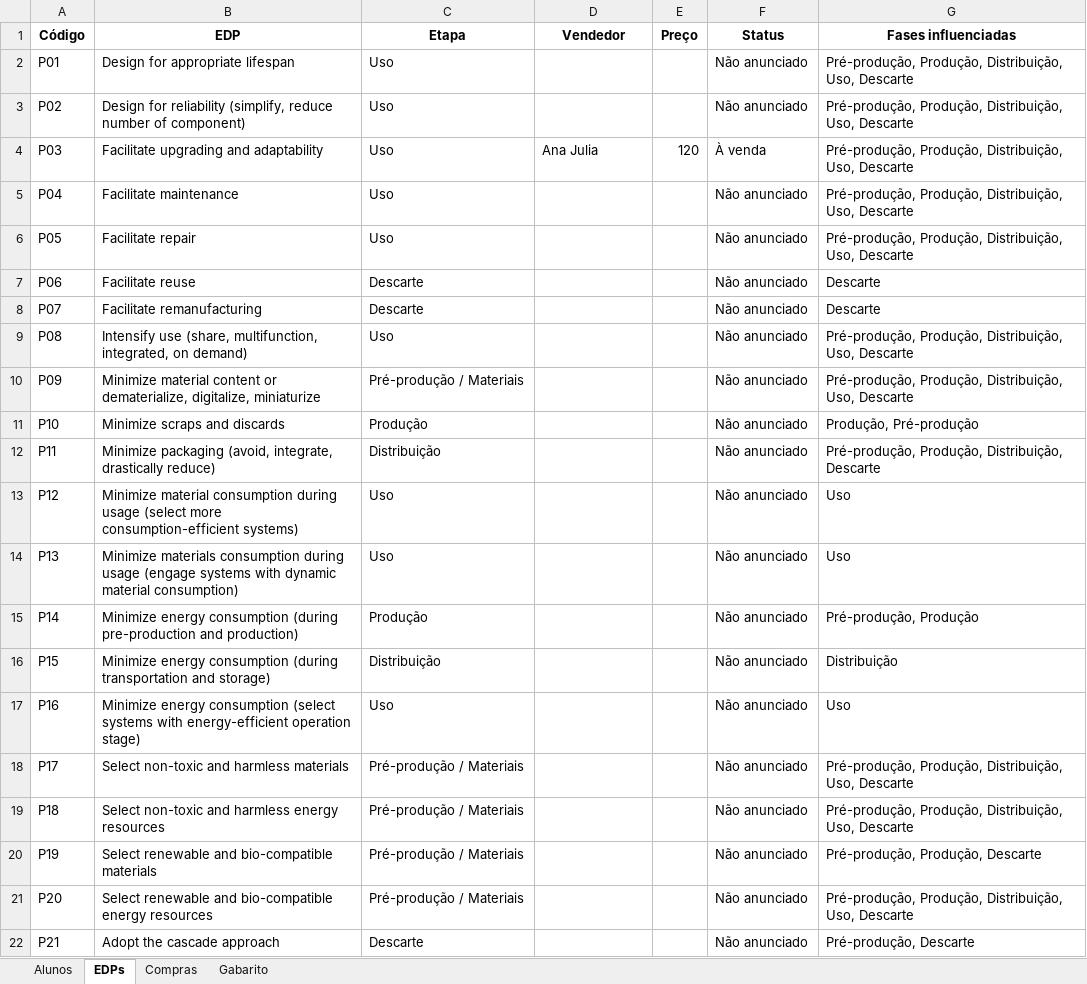
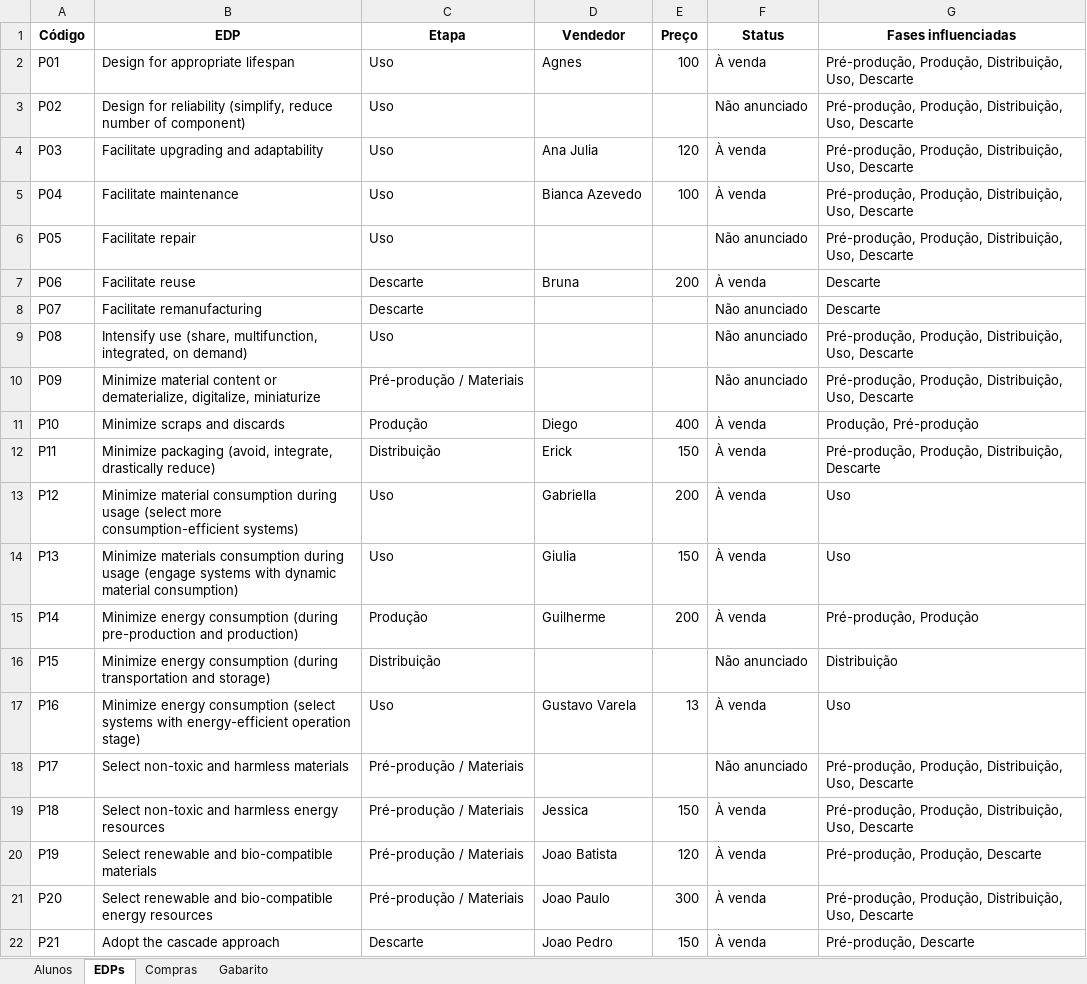
Before and after one commit to ilacheUFF/EDP_MARKET, an Excel workbook: EDP_MARKET.xlsx, sheet EDPs, drawn as a sheet; only a part is shown; values as stored, in another font and other column widths than the file's, no borders; the diff covers the shown part only; the diff names each change by its address in the sheet, - before the commit and + after, or states it on an @@ line.

```diff
--- a/EDP_MARKET.xlsx (sheet EDPs)
+++ b/EDP_MARKET.xlsx (sheet EDPs)
-D2 (Vendedor): (empty)
+D2 (Vendedor): Agnes
-E2 (Preço): (empty)
+E2 (Preço): 100
-F2 (Status): Não anunciado
+F2 (Status): À venda
-D5 (Vendedor): (empty)
+D5 (Vendedor): Bianca Azevedo
-E5 (Preço): (empty)
+E5 (Preço): 100
-F5 (Status): Não anunciado
+F5 (Status): À venda
-D7 (Vendedor): (empty)
+D7 (Vendedor): Bruna
-E7 (Preço): (empty)
+E7 (Preço): 200
-F7 (Status): Não anunciado
+F7 (Status): À venda
-D11 (Vendedor): (empty)
+D11 (Vendedor): Diego
-E11 (Preço): (empty)
+E11 (Preço): 400
-F11:F15 (Status): Não anunciado
+F11:F15 (Status): À venda
-D12 (Vendedor): (empty)
+D12 (Vendedor): Erick
-E12 (Preço): (empty)
+E12 (Preço): 150
-D13 (Vendedor): (empty)
+D13 (Vendedor): Gabriella
-E13 (Preço): (empty)
+E13 (Preço): 200
-D14 (Vendedor): (empty)
+D14 (Vendedor): Giulia
-E14 (Preço): (empty)
+E14 (Preço): 150
-D15 (Vendedor): (empty)
+D15 (Vendedor): Guilherme
-E15 (Preço): (empty)
+E15 (Preço): 200
-D17 (Vendedor): (empty)
+D17 (Vendedor): Gustavo Varela
-E17 (Preço): (empty)
+E17 (Preço): 13
-F17 (Status): Não anunciado
+F17 (Status): À venda
-D19 (Vendedor): (empty)
+D19 (Vendedor): Jessica
-E19 (Preço): (empty)
+E19 (Preço): 150
-F19:F22 (Status): Não anunciado
+F19:F22 (Status): À venda
-D20 (Vendedor): (empty)
+D20 (Vendedor): Joao Batista
-E20 (Preço): (empty)
+E20 (Preço): 120
-D21 (Vendedor): (empty)
+D21 (Vendedor): Joao Paulo
-E21 (Preço): (empty)
+E21 (Preço): 300
-D22 (Vendedor): (empty)
+D22 (Vendedor): Joao Pedro
-E22 (Preço): (empty)
+E22 (Preço): 150
```
Also changed, not shown: 54 edited cells elsewhere in this sheet, sheet Compras, sheet Gabarito.
